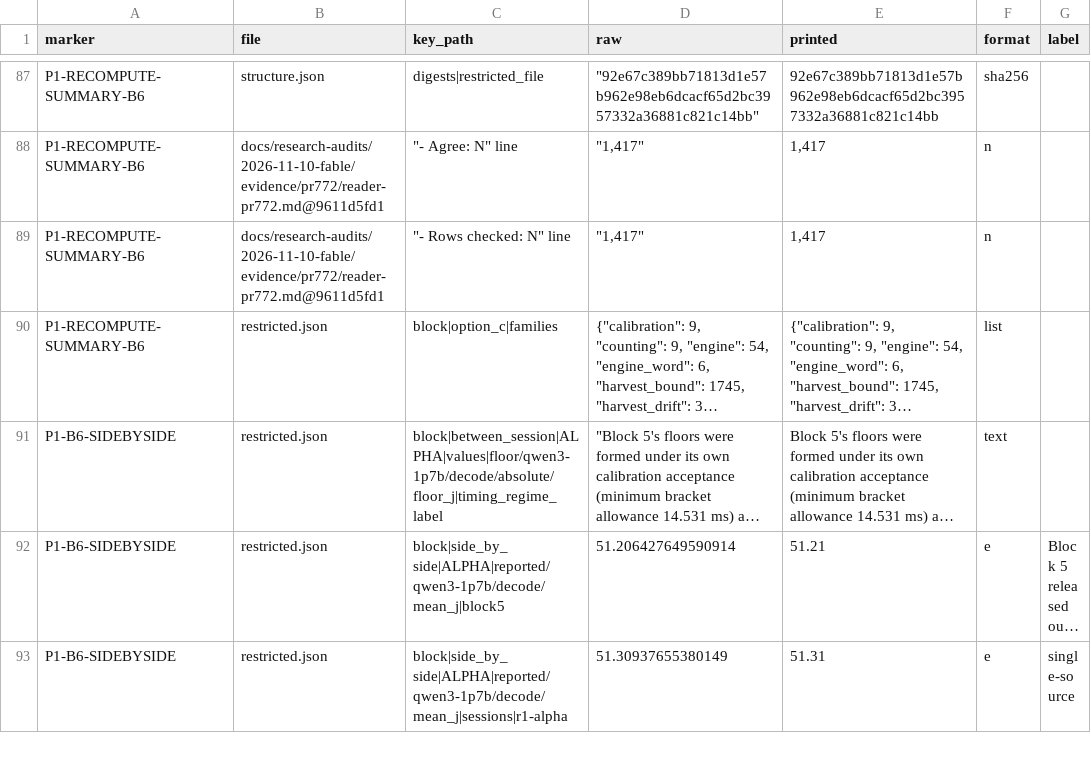
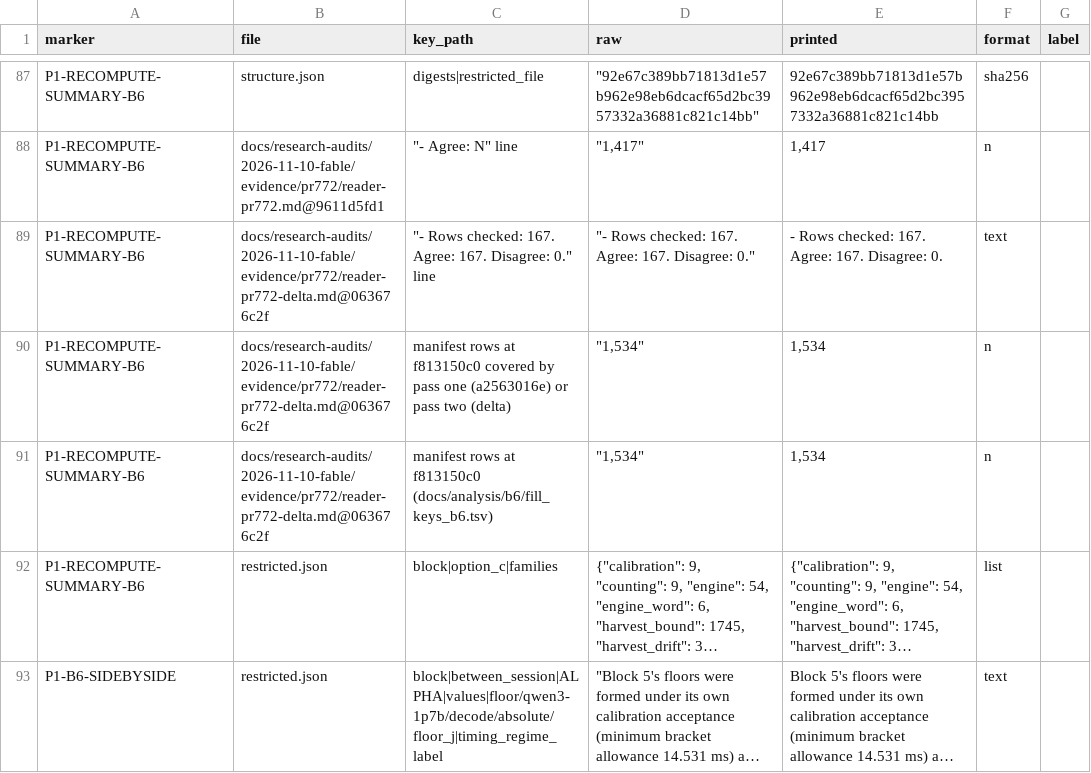
Before and after one commit to mpmdw/JouleWise, a TSV file: docs/analysis/b6/fill_keys_b6.tsv, drawn as a sheet; only a part is shown, gaps mark what is left out; the shorter side is filled out with more unchanged rows; long unchanged cells end in …; addresses are those after the commit; the diff names each change by its address in the sheet, - before the commit and + after, or states it on an @@ line.

```diff
--- a/docs/analysis/b6/fill_keys_b6.tsv
+++ b/docs/analysis/b6/fill_keys_b6.tsv
+row 89: P1-RECOMPUTE-SUMMARY-B6 | docs/research-audits/2026-11-10-fable/evidence/pr772/reader-pr772-delta.md@063676c2f | "- Rows checked: 167. Agree: 167. Disagree: 0." line | "- Rows checked: 167. Agree: 167. Disagree: 0." | - Rows checked: 167. Agree: 167. Disagree: 0. | text
+row 90: P1-RECOMPUTE-SUMMARY-B6 | docs/research-audits/2026-11-10-fable/evidence/pr772/reader-pr772-delta.md@063676c2f | manifest rows at f813150c0 covered by pass one (a2563016e) or pass two (delta) | "1,534" | 1,534 | n
-B91 (file): docs/research-audits/2026-11-10-fable/evidence/pr772/reader-pr772.md@9611d5fd1
+B91 (file): docs/research-audits/2026-11-10-fable/evidence/pr772/reader-pr772-delta.md@063676c2f
-C91 (key_path): "- Rows checked: N" line
+C91 (key_path): manifest rows at f813150c0 (docs/analysis/b6/fill_keys_b6.tsv)
-D91 (raw): "1,417"
+D91 (raw): "1,534"
-E91 (printed): 1,417
+E91 (printed): 1,534
```
Also changed, not shown: docs/analysis/b6/fill_keys_b6_delta_rl147.tsv, 2 other files.
